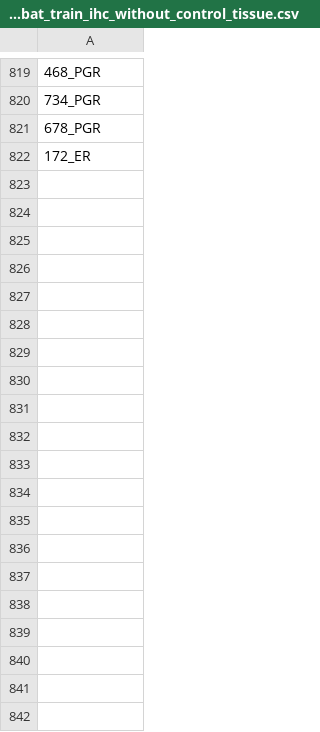
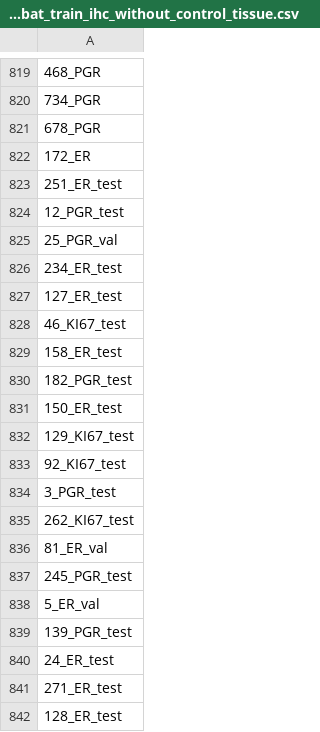
Before and after one commit to phiwei/pathology-cyclegan-stain-transformation, a CSV file: dataframes/df_acrobat_train_ihc_without_control_tissue.csv, drawn as a sheet; only a part is shown, gaps mark what is left out; the diff covers the shown part only; the diff names each change by its address in the sheet, - before the commit and + after, or states it on an @@ line.

Commit message:
add validation and test data to df

```diff
--- a/dataframes/df_acrobat_train_ihc_without_control_tissue.csv
+++ b/dataframes/df_acrobat_train_ihc_without_control_tissue.csv
+row 823: 251_ER_test
+row 824: 12_PGR_test
+row 825: 25_PGR_val
+row 826: 234_ER_test
+row 827: 127_ER_test
+row 828: 46_KI67_test
+row 829: 158_ER_test
+row 830: 182_PGR_test
+row 831: 150_ER_test
+row 832: 129_KI67_test
+row 833: 92_KI67_test
+row 834: 3_PGR_test
+row 835: 262_KI67_test
+row 836: 81_ER_val
+row 837: 245_PGR_test
+row 838: 5_ER_val
+row 839: 139_PGR_test
+row 840: 24_ER_test
+row 841: 271_ER_test
+row 842: 128_ER_test
```
Also changed, not shown: 120 added rows elsewhere in this file.
